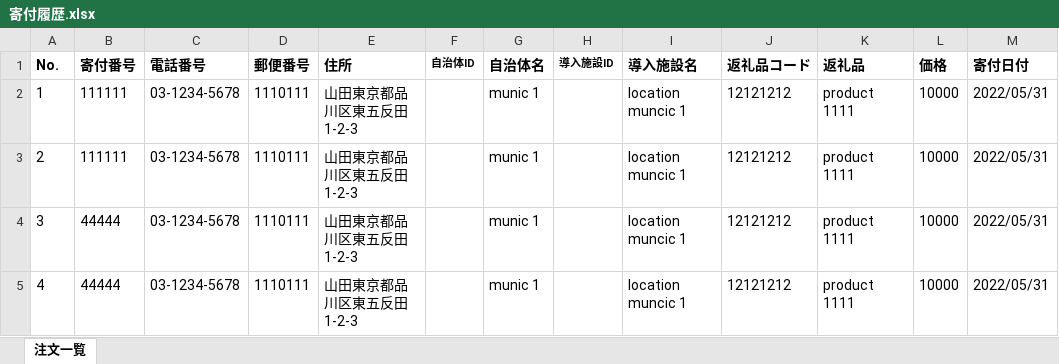
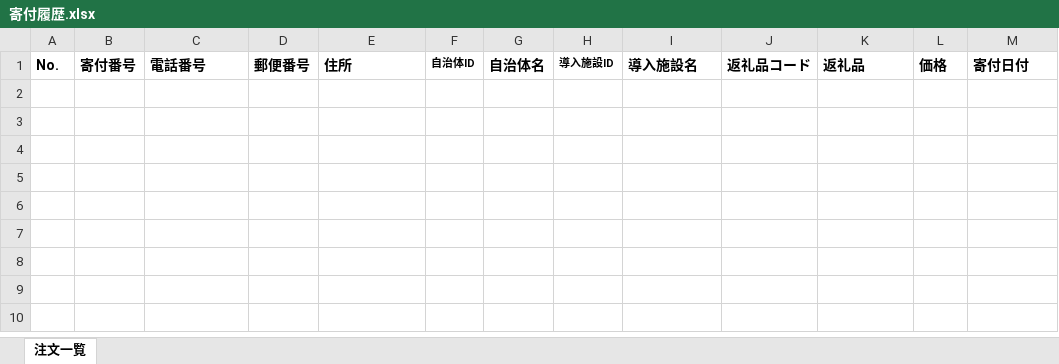
Before and after one commit to quanhvpd00567/twilio-video-nodejs, an Excel workbook: modules/orders/client/exports/寄付履歴.xlsx, sheet 注文一覧, drawn as a sheet; values as stored, in another font and other column widths than the file's, no borders; the diff names each change by its address in the sheet, - before the commit and + after, or states it on an @@ line.

```diff
--- a/modules/orders/client/exports/寄付履歴.xlsx (sheet 注文一覧)
+++ b/modules/orders/client/exports/寄付履歴.xlsx (sheet 注文一覧)
-row 2: 1 | 111111 | 03-1234-5678 | 1110111 | 山田東京都品川区東五反田1-2-3 |  | munic 1 |  | location muncic 1 | 12121212 | product 1111 | 10000 | 2022/05/31
-row 3: 2 | 111111 | 03-1234-5678 | 1110111 | 山田東京都品川区東五反田1-2-3 |  | munic 1 |  | location muncic 1 | 12121212 | product 1111 | 10000 | 2022/05/31
-row 4: 3 | 44444 | 03-1234-5678 | 1110111 | 山田東京都品川区東五反田1-2-3 |  | munic 1 |  | location muncic 1 | 12121212 | product 1111 | 10000 | 2022/05/31
-row 5: 4 | 44444 | 03-1234-5678 | 1110111 | 山田東京都品川区東五反田1-2-3 |  | munic 1 |  | location muncic 1 | 12121212 | product 1111 | 10000 | 2022/05/31
```
Also changed, not shown: 10 other files.
